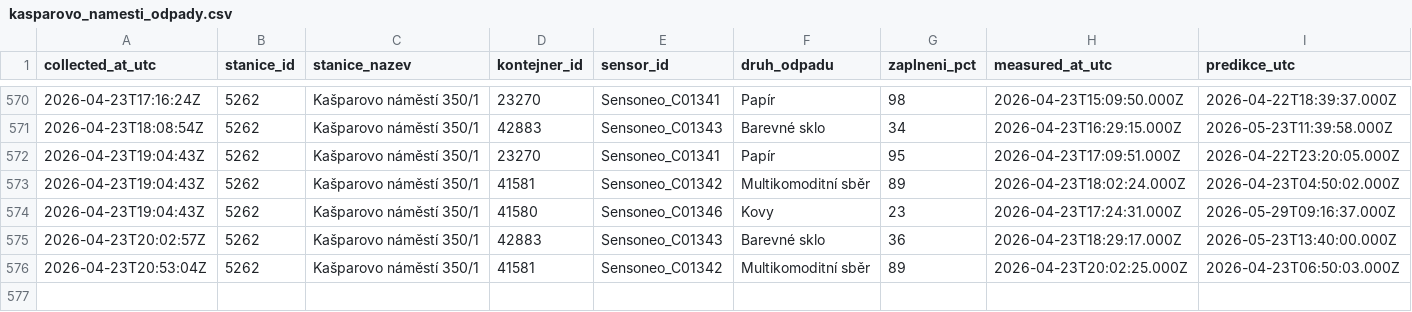
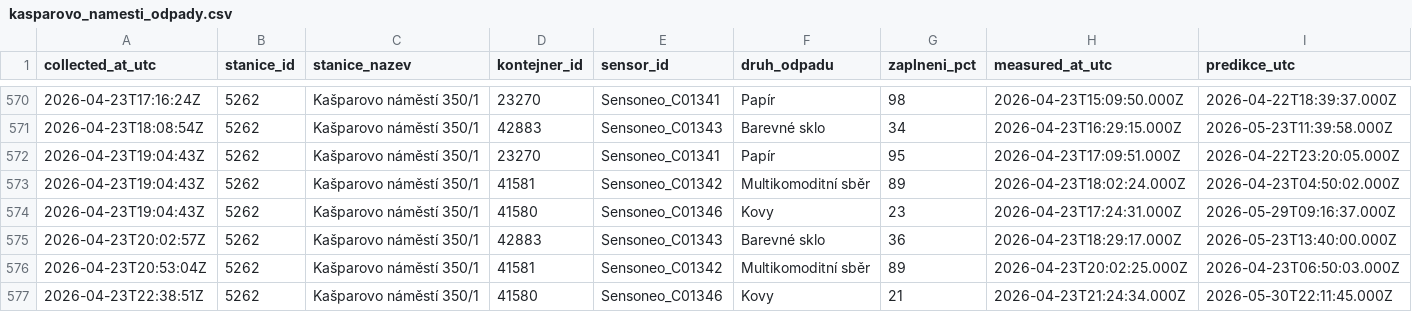
Before and after one commit to sim-mar/golemio_monitoring, a CSV file: kasparovo_namesti_odpady.csv, drawn as a sheet; only a part is shown, gaps mark what is left out; rows hold the shown columns only; the diff names each change by its address in the sheet, - before the commit and + after, or states it on an @@ line.

```diff
--- a/kasparovo_namesti_odpady.csv
+++ b/kasparovo_namesti_odpady.csv
+row 577: 2026-04-23T22:38:51Z | 5262 | Kašparovo náměstí 350/1 | 41580 | Sensoneo_C01346 | Kovy | 21 | 2026-04-23T21:24:34.000Z | 2026-05-30T22:11:45.000Z
```
Also changed, not shown: 1 other file.
